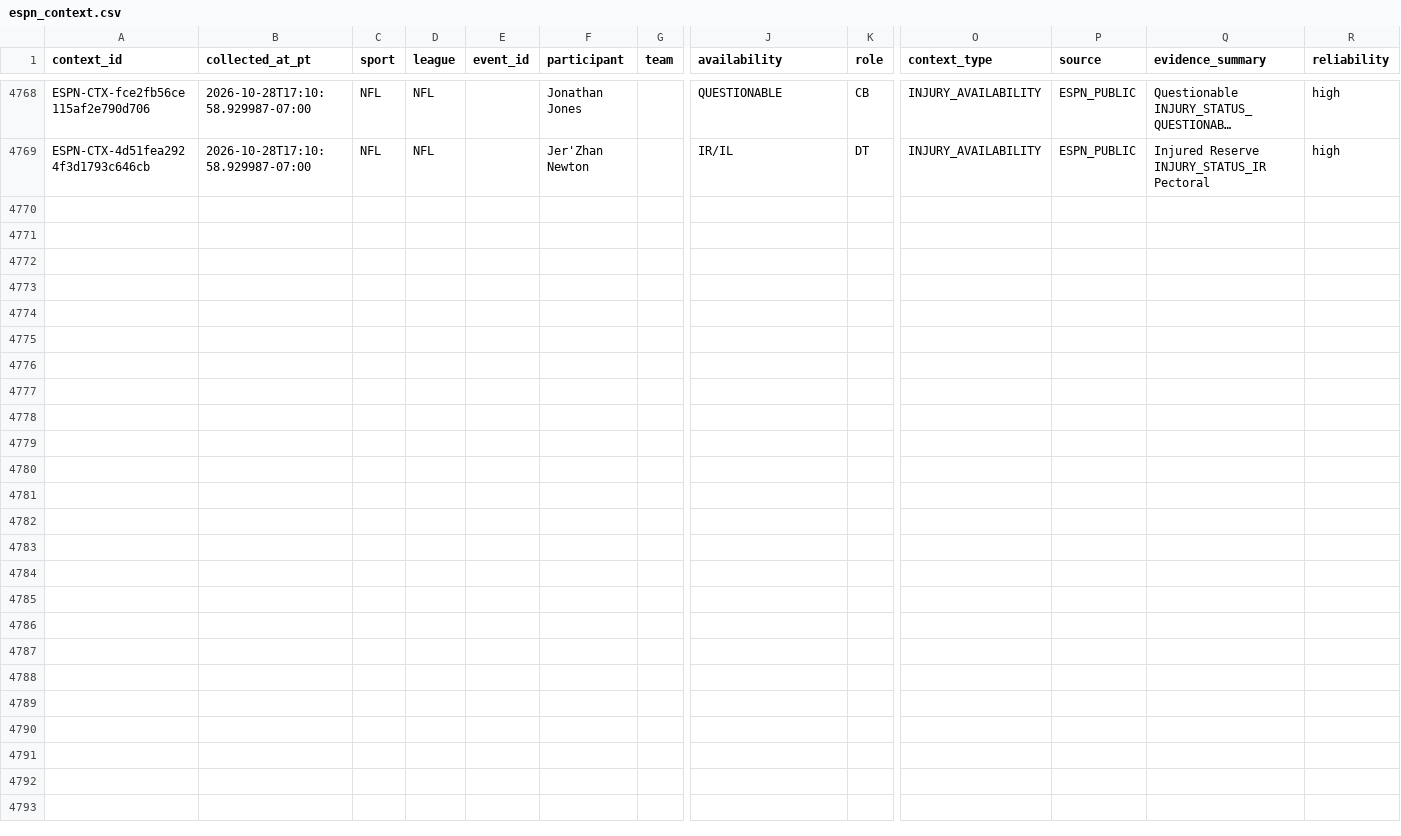
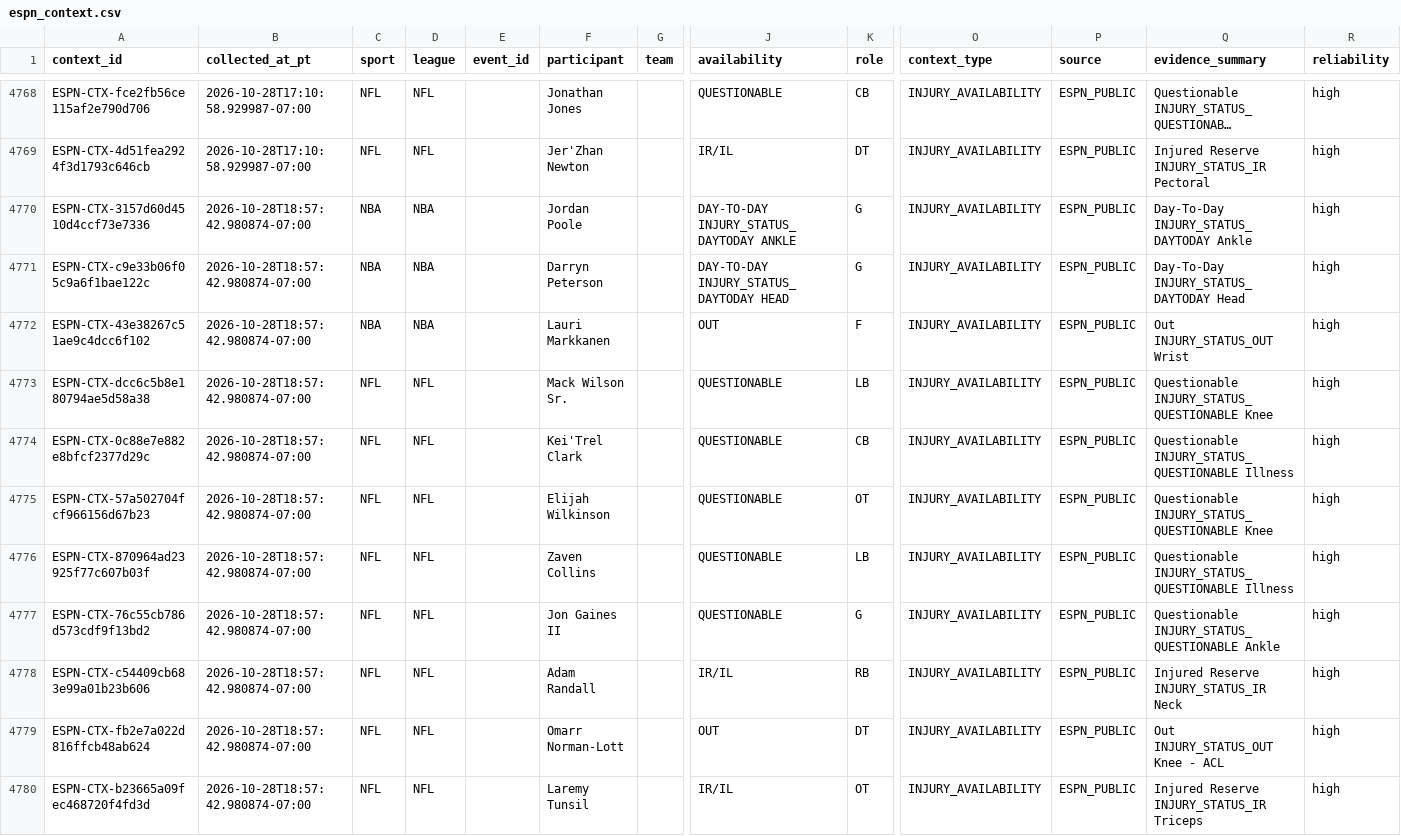
Before and after one commit to JordonNes/JordonNes.github.io, a CSV file: data/espn_context.csv, drawn as a sheet; only a part is shown, gaps mark what is left out; long unchanged cells end in …; rows hold the shown columns only; the diff names each change by its address in the sheet, - before the commit and + after, or states it on an @@ line.

```diff
--- a/data/espn_context.csv
+++ b/data/espn_context.csv
+row 4770: ESPN-CTX-3157d60d4510d4ccf73e7336 | 2026-10-28T18:57:42.980874-07:00 | NBA | NBA |  | Jordan Poole |  | DAY-TO-DAY INJURY_STATUS_DAYTODAY ANKLE | G | INJURY_AVAILABILITY | ESPN_PUBLIC | Day-To-Day INJURY_STATUS_DAYTODAY Ankle | high
+row 4771: ESPN-CTX-c9e33b06f05c9a6f1bae122c | 2026-10-28T18:57:42.980874-07:00 | NBA | NBA |  | Darryn Peterson |  | DAY-TO-DAY INJURY_STATUS_DAYTODAY HEAD | G | INJURY_AVAILABILITY | ESPN_PUBLIC | Day-To-Day INJURY_STATUS_DAYTODAY Head | high
+row 4772: ESPN-CTX-43e38267c51ae9c4dcc6f102 | 2026-10-28T18:57:42.980874-07:00 | NBA | NBA |  | Lauri Markkanen |  | OUT | F | INJURY_AVAILABILITY | ESPN_PUBLIC | Out INJURY_STATUS_OUT Wrist | high
+row 4773: ESPN-CTX-dcc6c5b8e180794ae5d58a38 | 2026-10-28T18:57:42.980874-07:00 | NFL | NFL |  | Mack Wilson Sr. |  | QUESTIONABLE | LB | INJURY_AVAILABILITY | ESPN_PUBLIC | Questionable INJURY_STATUS_QUESTIONABLE Knee | high
+row 4774: ESPN-CTX-0c88e7e882e8bfcf2377d29c | 2026-10-28T18:57:42.980874-07:00 | NFL | NFL |  | Kei'Trel Clark |  | QUESTIONABLE | CB | INJURY_AVAILABILITY | ESPN_PUBLIC | Questionable INJURY_STATUS_QUESTIONABLE Illness | high
+row 4775: ESPN-CTX-57a502704fcf966156d67b23 | 2026-10-28T18:57:42.980874-07:00 | NFL | NFL |  | Elijah Wilkinson |  | QUESTIONABLE | OT | INJURY_AVAILABILITY | ESPN_PUBLIC | Questionable INJURY_STATUS_QUESTIONABLE Knee | high
+row 4776: ESPN-CTX-870964ad23925f77c607b03f | 2026-10-28T18:57:42.980874-07:00 | NFL | NFL |  | Zaven Collins |  | QUESTIONABLE | LB | INJURY_AVAILABILITY | ESPN_PUBLIC | Questionable INJURY_STATUS_QUESTIONABLE Illness | high
+row 4777: ESPN-CTX-76c55cb786d573cdf9f13bd2 | 2026-10-28T18:57:42.980874-07:00 | NFL | NFL |  | Jon Gaines II |  | QUESTIONABLE | G | INJURY_AVAILABILITY | ESPN_PUBLIC | Questionable INJURY_STATUS_QUESTIONABLE Ankle | high
+row 4778: ESPN-CTX-c54409cb683e99a01b23b606 | 2026-10-28T18:57:42.980874-07:00 | NFL | NFL |  | Adam Randall |  | IR/IL | RB | INJURY_AVAILABILITY | ESPN_PUBLIC | Injured Reserve INJURY_STATUS_IR Neck | high
+row 4779: ESPN-CTX-fb2e7a022d816ffcb48ab624 | 2026-10-28T18:57:42.980874-07:00 | NFL | NFL |  | Omarr Norman-Lott |  | OUT | DT | INJURY_AVAILABILITY | ESPN_PUBLIC | Out INJURY_STATUS_OUT Knee - ACL | high
+row 4780: ESPN-CTX-b23665a09fec468720f4fd3d | 2026-10-28T18:57:42.980874-07:00 | NFL | NFL |  | Laremy Tunsil |  | IR/IL | OT | INJURY_AVAILABILITY | ESPN_PUBLIC | Injured Reserve INJURY_STATUS_IR Triceps | high
```
Also changed, not shown: 3 other files.
